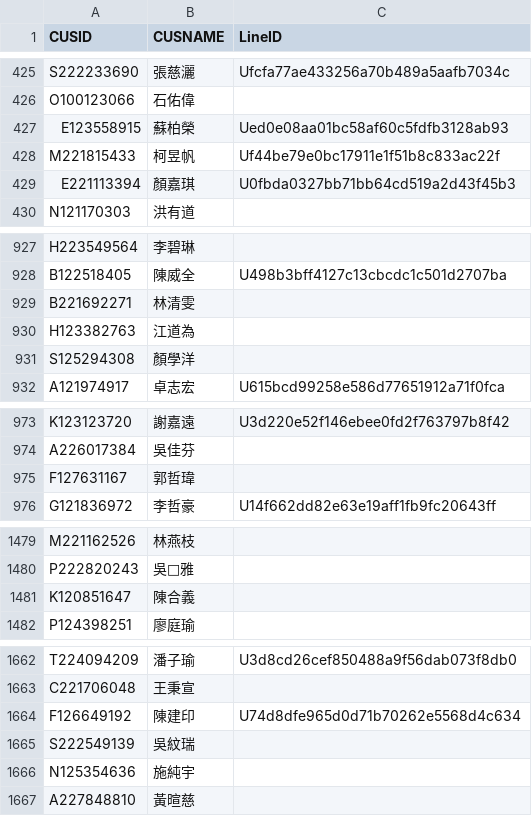
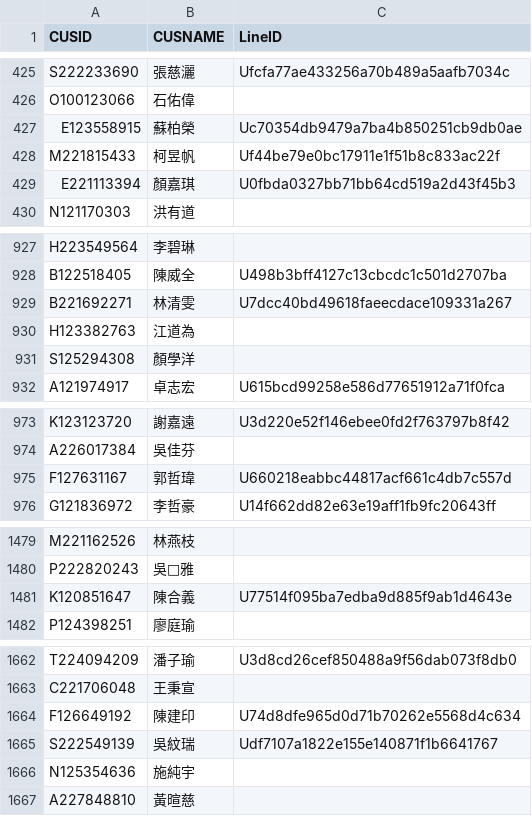
Before and after one commit to smart40333/LineBot, a CSV file: Data/mapping.csv, drawn as a sheet; only a part is shown, gaps mark what is left out; the diff covers the shown part only.

Commit message:
update: mapping.csv

```diff
--- a/Data/mapping.csv
+++ b/Data/mapping.csv
@@ -426,3 +426,3 @@ S222233690,張慈灑,Ufcfa77ae433256a70b489a5aafb7034c
 O100123066,石佑偉,
-E123558915,蘇柏榮,Ued0e08aa01bc58af60c5fdfb3128ab93
+E123558915,蘇柏榮,Uc70354db9479a7ba4b850251cb9db0ae
 M221815433,柯昱帆,Uf44be79e0bc17911e1f51b8c833ac22f
@@ -928,3 +928,3 @@ H223549564,李碧琳,
 B122518405,陳威全,U498b3bff4127c13cbcdc1c501d2707ba
-B221692271,林清雯,
+B221692271,林清雯,U7dcc40bd49618faeecdace109331a267
 H123382763,江道為,
@@ -974,3 +974,3 @@ K123123720,謝嘉遠,U3d220e52f146ebee0fd2f763797b8f42
 A226017384,吳佳芬,
-F127631167,郭哲瑋,
+F127631167,郭哲瑋,U660218eabbc44817acf661c4db7c557d
 G121836972,李哲豪,U14f662dd82e63e19aff1fb9fc20643ff
@@ -1480,3 +1480,3 @@ M221162526,林燕枝,
 P222820243,吳雅,
-K120851647,陳合義,
+K120851647,陳合義,U77514f095ba7edba9d885f9ab1d4643e
 P124398251,廖庭瑜,
@@ -1664,3 +1664,3 @@ C221706048,王秉宣,
 F126649192,陳建印,U74d8dfe965d0d71b70262e5568d4c634
-S222549139,吳紋瑞,
+S222549139,吳紋瑞,Udf7107a1822e155e140871f1b6641767
 N125354636,施純宇,
```
Also changed, not shown: 23 added rows and 4 edited cells elsewhere in this file.
